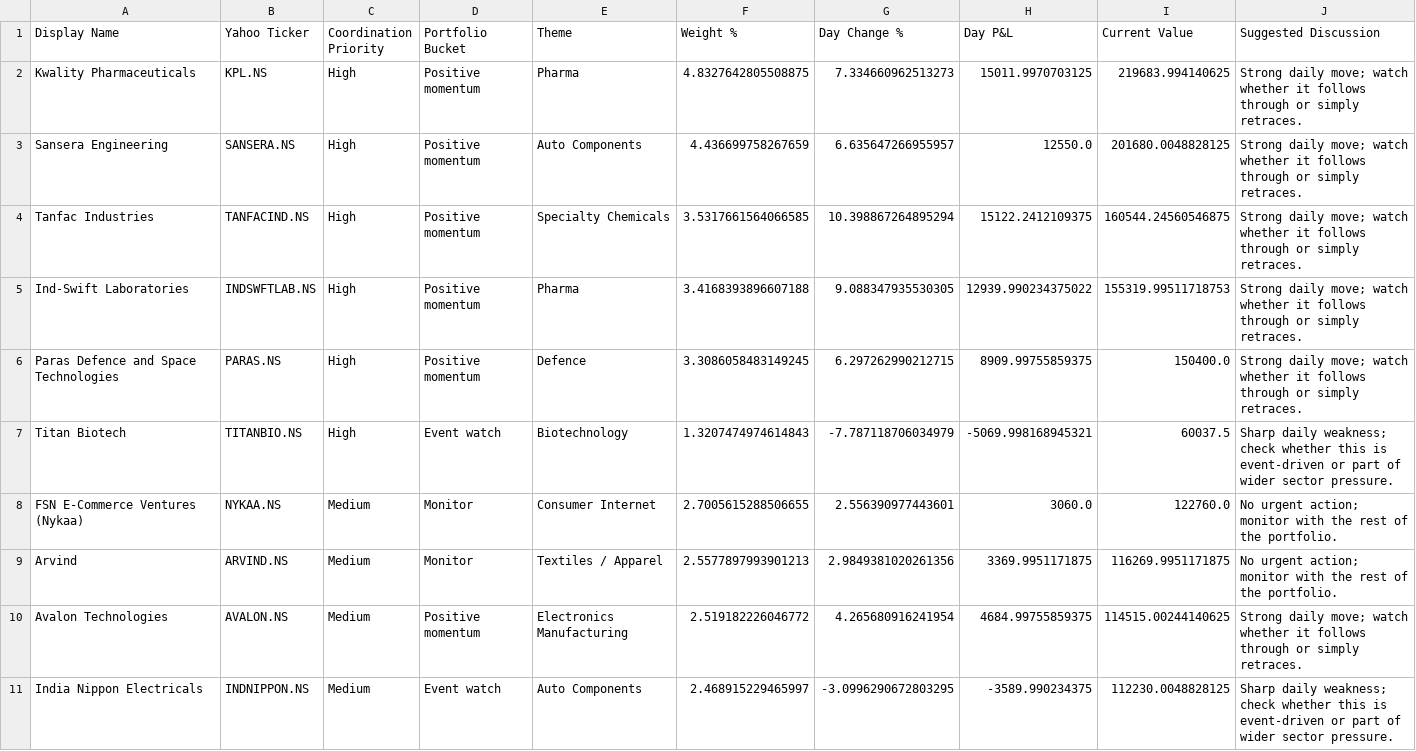
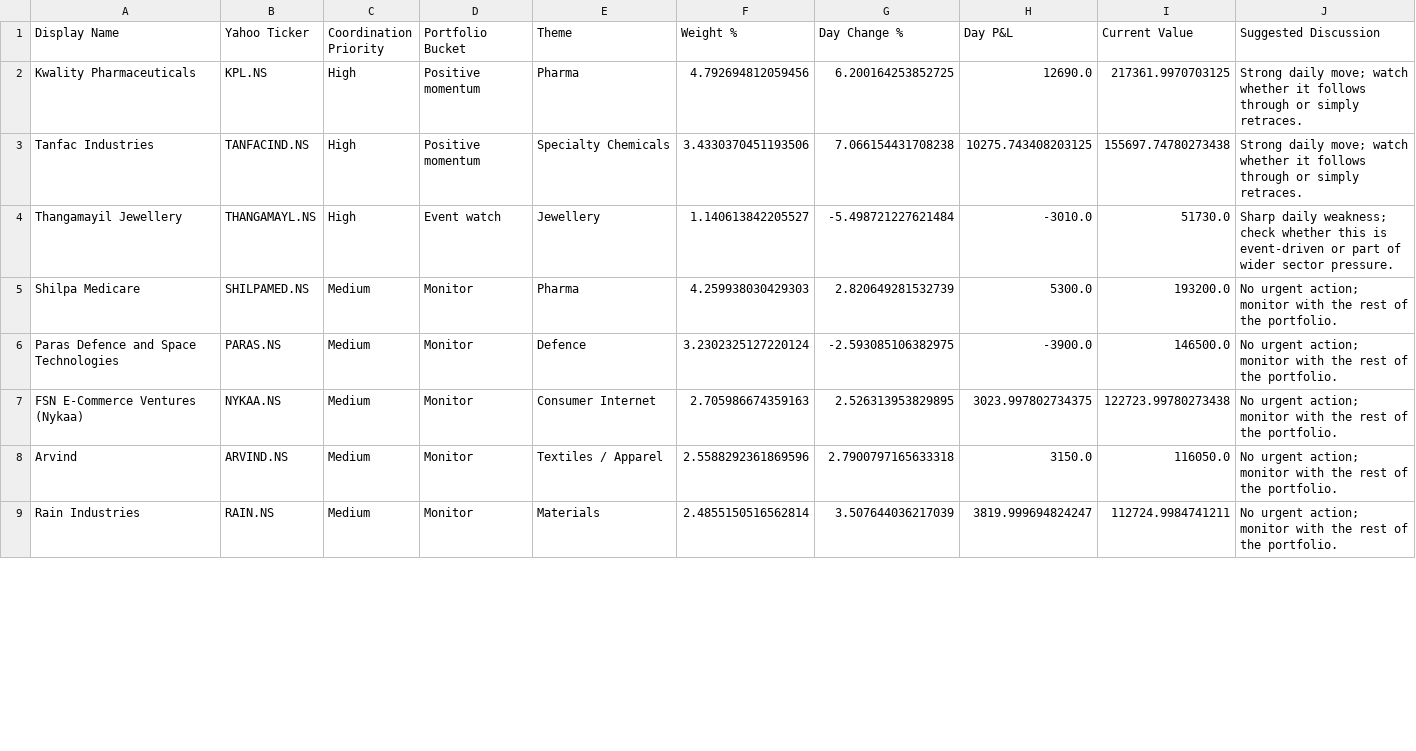
Before and after one commit to hvj7p7shkv-hub/anshuman-portfolio-dashboard, a CSV file: data/action_queue.csv, drawn as a sheet; only a part is shown; the diff covers the shown part only.

```diff
--- a/data/action_queue.csv
+++ b/data/action_queue.csv
@@ -1,11 +1,9 @@
 Display Name,Yahoo Ticker,Coordination Priority,Portfolio Bucket,Theme,Weight %,Day Change %,Day P&L,Current Value,Suggested Discussion
-Kwality Pharmaceuticals,KPL.NS,High,Positive momentum,Pharma,4.8327642805508875,7.334660962513273,15011.9970703125,219683.994140625,Strong daily move; watch whether it follows through or simply retraces.
-Sansera Engineering,SANSERA.NS,High,Positive momentum,Auto Components,4.436699758267659,6.635647266955957,12550.0,201680.0048828125,Strong daily move; watch whether it follows through or simply retraces.
-Tanfac Industries,TANFACIND.NS,High,Positive momentum,Specialty Chemicals,3.5317661564066585,10.398867264895294,15122.2412109375,160544.24560546875,Strong daily move; watch whether it follows through or simply retraces.
-Ind-Swift Laboratories,INDSWFTLAB.NS,High,Positive momentum,Pharma,3.4168393896607188,9.088347935530305,12939.990234375022,155319.99511718753,Strong daily move; watch whether it follows through or simply retraces.
-Paras Defence and Space Technologies,PARAS.NS,High,Positive momentum,Defence,3.3086058483149245,6.297262990212715,8909.99755859375,150400.0,Strong daily move; watch whether it follows through or simply retraces.
-Titan Biotech,TITANBIO.NS,High,Event watch,Biotechnology,1.3207474974614843,-7.787118706034979,-5069.998168945321,60037.5,Sharp daily weakness; check whether this is event-driven or part of wider sector pressure.
-FSN E-Commerce Ventures (Nykaa),NYKAA.NS,Medium,Monitor,Consumer Internet,2.7005615288506655,2.556390977443601,3060.0,122760.0,No urgent action; monitor with the rest of the portfolio.
-Arvind,ARVIND.NS,Medium,Monitor,Textiles / Apparel,2.5577897993901213,2.9849381020261356,3369.9951171875,116269.9951171875,No urgent action; monitor with the rest of the portfolio.
-Avalon Technologies,AVALON.NS,Medium,Positive momentum,Electronics Manufacturing,2.519182226046772,4.265680916241954,4684.99755859375,114515.00244140625,Strong daily move; watch whether it follows through or simply retraces.
-India Nippon Electricals,INDNIPPON.NS,Medium,Event watch,Auto Components,2.468915229465997,-3.0996290672803295,-3589.990234375,112230.0048828125,Sharp daily weakness; check whether this is event-driven or part of wider sector pressure.
+Kwality Pharmaceuticals,KPL.NS,High,Positive momentum,Pharma,4.792694812059456,6.200164253852725,12690.0,217361.9970703125,Strong daily move; watch whether it follows through or simply retraces.
+Tanfac Industries,TANFACIND.NS,High,Positive momentum,Specialty Chemicals,3.4330370451193506,7.066154431708238,10275.743408203125,155697.74780273438,Strong daily move; watch whether it follows through or simply retraces.
+Thangamayil Jewellery,THANGAMAYL.NS,High,Event watch,Jewellery,1.140613842205527,-5.498721227621484,-3010.0,51730.0,Sharp daily weakness; check whether this is event-driven or part of wider sector pressure.
+Shilpa Medicare,SHILPAMED.NS,Medium,Monitor,Pharma,4.259938030429303,2.820649281532739,5300.0,193200.0,No urgent action; monitor with the rest of the portfolio.
+Paras Defence and Space Technologies,PARAS.NS,Medium,Monitor,Defence,3.2302325127220124,-2.593085106382975,-3900.0,146500.0,No urgent action; monitor with the rest of the portfolio.
+FSN E-Commerce Ventures (Nykaa),NYKAA.NS,Medium,Monitor,Consumer Internet,2.705986674359163,2.526313953829895,3023.997802734375,122723.99780273438,No urgent action; monitor with the rest of the portfolio.
+Arvind,ARVIND.NS,Medium,Monitor,Textiles / Apparel,2.5588292361869596,2.7900797165633318,3150.0,116050.0,No urgent action; monitor with the rest of the portfolio.
+Rain Industries,RAIN.NS,Medium,Monitor,Materials,2.4855150516562814,3.507644036217039,3819.999694824247,112724.9984741211,No urgent action; monitor with the rest of the portfolio.
```
Also changed, not shown: 1 added row, 1 removed row and 14 edited cells elsewhere in this file, data/holdings.csv, 1 other file.
